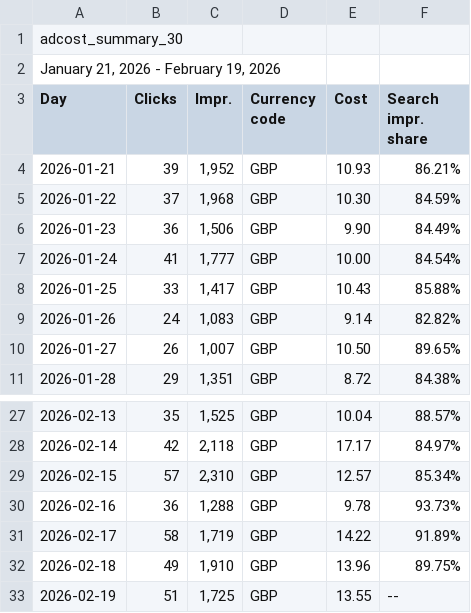
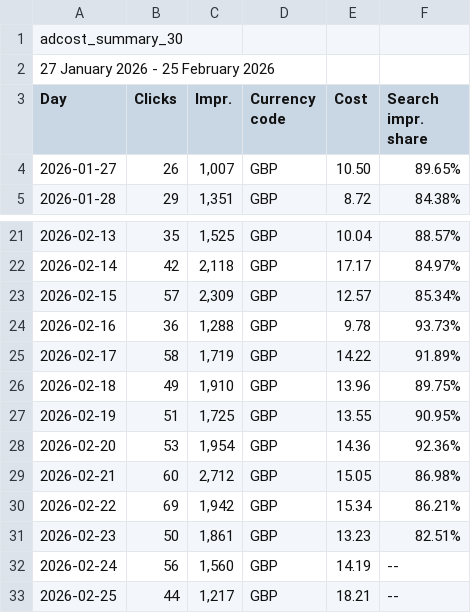
Before and after one commit to noodev8/scripts, a CSV file: google-ads-stocktrack/adcost_summary_30.csv, drawn as a sheet; only a part is shown, gaps mark what is left out.

```diff
--- a/google-ads-stocktrack/adcost_summary_30.csv
+++ b/google-ads-stocktrack/adcost_summary_30.csv
@@ -1,10 +1,4 @@
 adcost_summary_30
-"January 21, 2026 - February 19, 2026"
+27 January 2026 - 25 February 2026
 Day,Clicks,Impr.,Currency code,Cost,Search impr. share
-2026-01-21,39,"1,952",GBP,10.93,86.21%
-2026-01-22,37,"1,968",GBP,10.30,84.59%
-2026-01-23,36,"1,506",GBP,9.90,84.49%
-2026-01-24,41,"1,777",GBP,10.00,84.54%
-2026-01-25,33,"1,417",GBP,10.43,85.88%
-2026-01-26,24,"1,083",GBP,9.14,82.82%
 2026-01-27,26,"1,007",GBP,10.50,89.65%
@@ -28,3 +22,3 @@ Day,Clicks,Impr.,Currency code,Cost,Search impr. share
 2026-02-14,42,"2,118",GBP,17.17,84.97%
-2026-02-15,57,"2,310",GBP,12.57,85.34%
+2026-02-15,57,"2,309",GBP,12.57,85.34%
 2026-02-16,36,"1,288",GBP,9.78,93.73%
@@ -32,2 +26,8 @@ Day,Clicks,Impr.,Currency code,Cost,Search impr. share
 2026-02-18,49,"1,910",GBP,13.96,89.75%
-2026-02-19,51,"1,725",GBP,13.55, --
+2026-02-19,51,"1,725",GBP,13.55,90.95%
+2026-02-20,53,"1,954",GBP,14.36,92.36%
+2026-02-21,60,"2,712",GBP,15.05,86.98%
+2026-02-22,69,"1,942",GBP,15.34,86.21%
+2026-02-23,50,"1,861",GBP,13.23,82.51%
+2026-02-24,56,"1,560",GBP,14.19, --
+2026-02-25,44,"1,217",GBP,18.21, --
```
Also changed, not shown: 2 other files.
